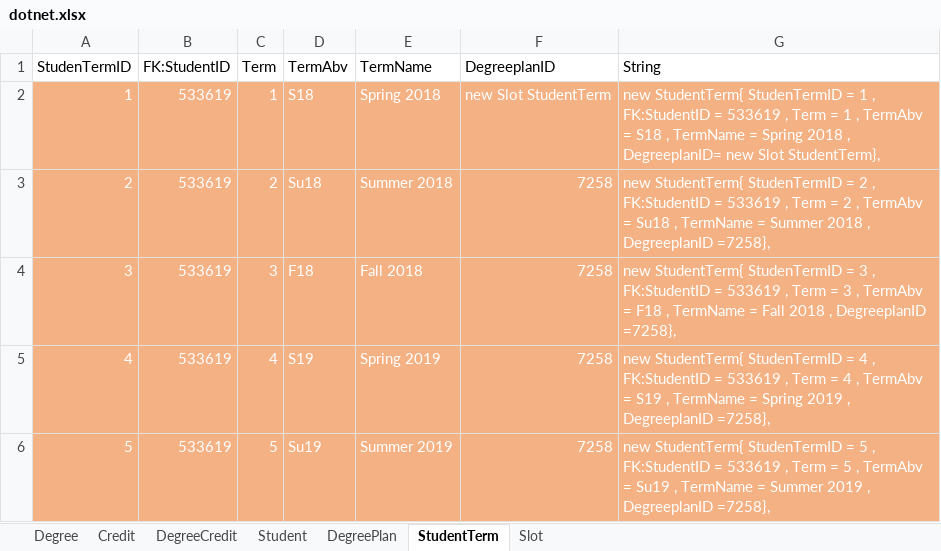
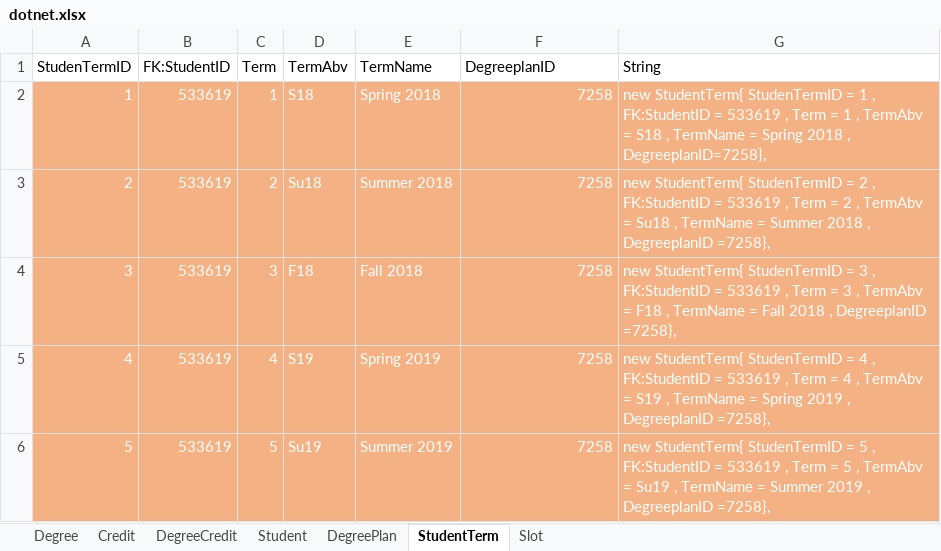
Before and after one commit to vennela-cheekoti/DegreePlan, an Excel workbook: dotnet.xlsx, sheet StudentTerm, drawn as a sheet; only a part is shown; values as stored, in another font and other column widths than the file's, no borders; the diff names each change by its address in the sheet, - before the commit and + after, or states it on an @@ line.

```diff
--- a/dotnet.xlsx (sheet StudentTerm)
+++ b/dotnet.xlsx (sheet StudentTerm)
-F2 (DegreeplanID): new Slot StudentTerm
+F2 (DegreeplanID): 7258
-G2 (String): …2018 , DegreeplanID= new Slot StudentTerm},
+G2 (String): …2018 , DegreeplanID=7258},
```
Also changed, not shown: sheet Student, sheet Degree, sheet DegreePlan, sheet DegreeCredit, 1 other file.
